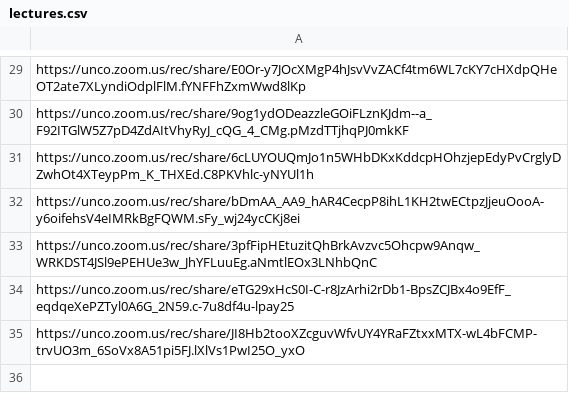
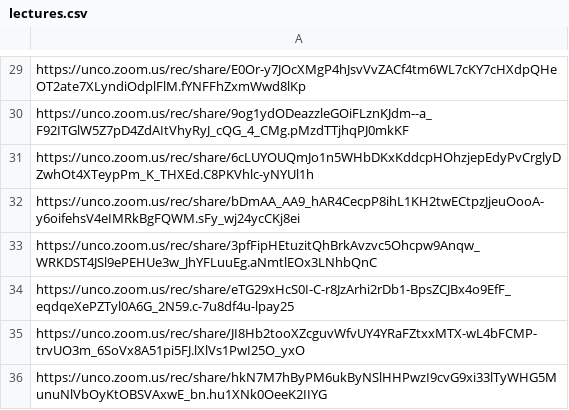
Before and after one commit to Mark-Seaman/UNC-BACS200-2021-Fall, a CSV file: markdown/lectures.csv, drawn as a sheet; only a part is shown, gaps mark what is left out.

Commit message:
deploy 200-36 350-36

```diff
--- a/markdown/lectures.csv
+++ b/markdown/lectures.csv
@@ -35 +35,2 @@ https://unco.zoom.us/rec/share/eTG29xHcS0I-C-r8JzArhi2rDb1-BpsZCJBx4o9EfF_eqdqeX
 https://unco.zoom.us/rec/share/JI8Hb2tooXZcguvWfvUY4YRaFZtxxMTX-wL4bFCMP-trvUO3m_6SoVx8A51pi5FJ.lXlVs1PwI25O_yxO
+https://unco.zoom.us/rec/share/hkN7M7hByPM6ukByNSlHHPwzI9cvG9xi33lTyWHG5MunuNlVbOyKtOBSVAxwE_bn.hu1XNk0OeeK2IIYG
```
